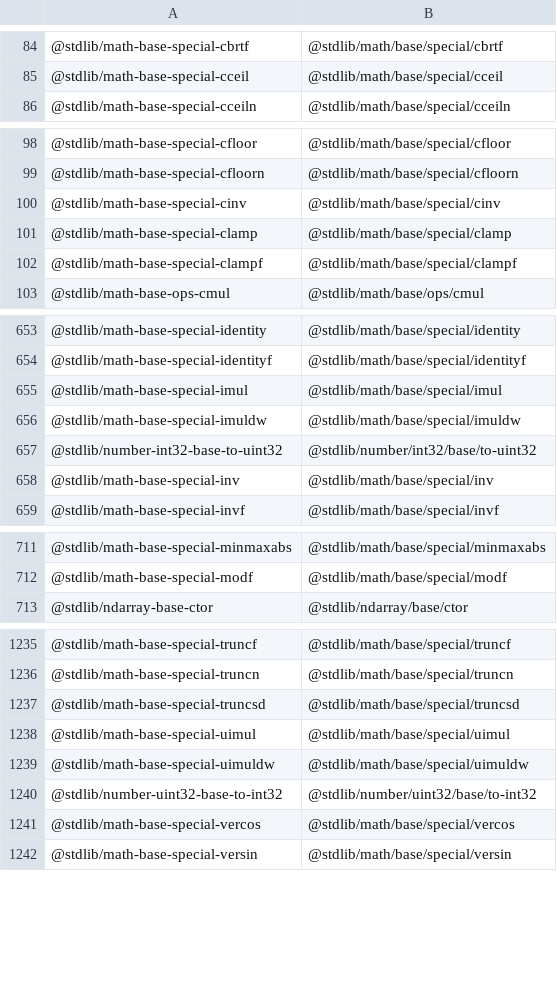
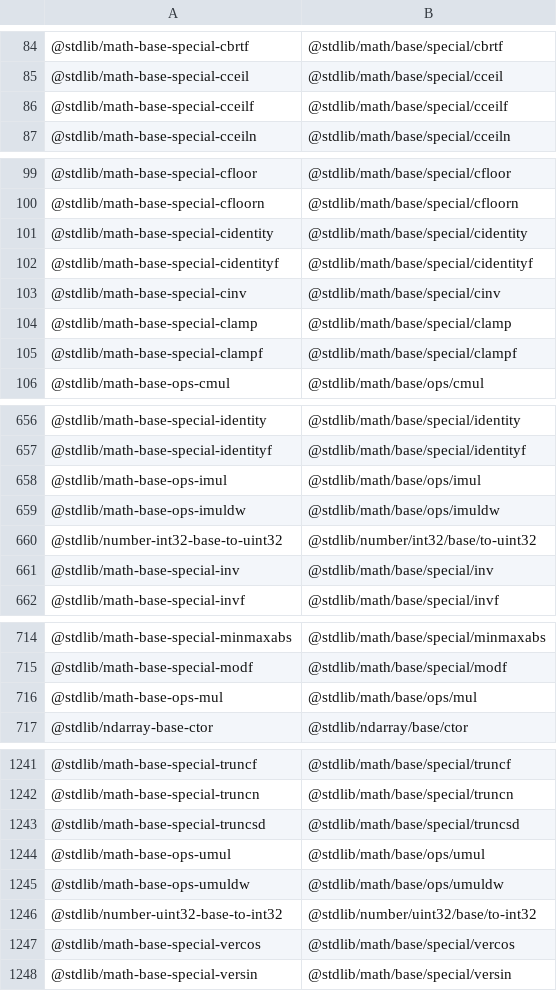
Before and after one commit to stdlib-js/namespace-standalone2pkg, a CSV file: data/data.csv, drawn as a sheet; only a part is shown, gaps mark what is left out; the diff covers the shown part only.

```diff
--- a/data/data.csv
+++ b/data/data.csv
@@ -85,2 +85,3 @@
 "@stdlib/math-base-special-cceil","@stdlib/math/base/special/cceil"
+"@stdlib/math-base-special-cceilf","@stdlib/math/base/special/cceilf"
 "@stdlib/math-base-special-cceiln","@stdlib/math/base/special/cceiln"
@@ -99,2 +100,4 @@
 "@stdlib/math-base-special-cfloorn","@stdlib/math/base/special/cfloorn"
+"@stdlib/math-base-special-cidentity","@stdlib/math/base/special/cidentity"
+"@stdlib/math-base-special-cidentityf","@stdlib/math/base/special/cidentityf"
 "@stdlib/math-base-special-cinv","@stdlib/math/base/special/cinv"
@@ -654,4 +657,4 @@
 "@stdlib/math-base-special-identityf","@stdlib/math/base/special/identityf"
-"@stdlib/math-base-special-imul","@stdlib/math/base/special/imul"
-"@stdlib/math-base-special-imuldw","@stdlib/math/base/special/imuldw"
+"@stdlib/math-base-ops-imul","@stdlib/math/base/ops/imul"
+"@stdlib/math-base-ops-imuldw","@stdlib/math/base/ops/imuldw"
 "@stdlib/number-int32-base-to-uint32","@stdlib/number/int32/base/to-uint32"
@@ -712,2 +715,3 @@
 "@stdlib/math-base-special-modf","@stdlib/math/base/special/modf"
+"@stdlib/math-base-ops-mul","@stdlib/math/base/ops/mul"
 "@stdlib/ndarray-base-ctor","@stdlib/ndarray/base/ctor"
@@ -1237,4 +1243,4 @@
 "@stdlib/math-base-special-truncsd","@stdlib/math/base/special/truncsd"
-"@stdlib/math-base-special-uimul","@stdlib/math/base/special/uimul"
-"@stdlib/math-base-special-uimuldw","@stdlib/math/base/special/uimuldw"
+"@stdlib/math-base-ops-umul","@stdlib/math/base/ops/umul"
+"@stdlib/math-base-ops-umuldw","@stdlib/math/base/ops/umuldw"
 "@stdlib/number-uint32-base-to-int32","@stdlib/number/uint32/base/to-int32"
```
Also changed, not shown: 2 added rows elsewhere in this file, 6 other files.
